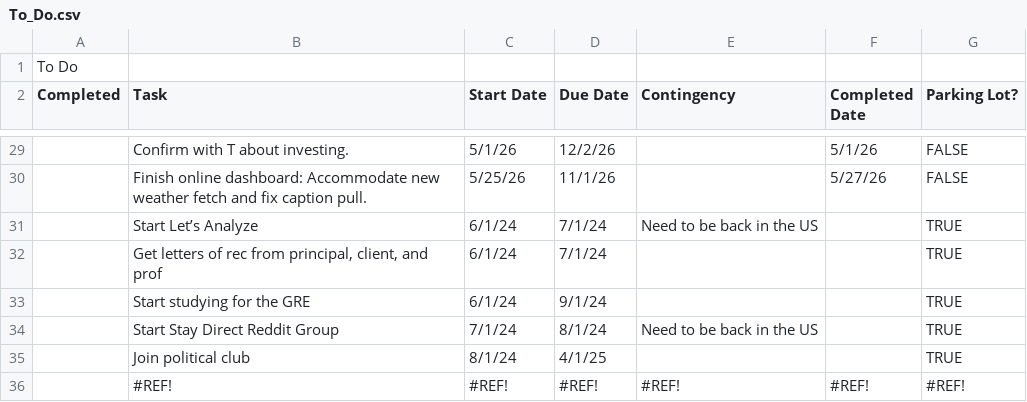
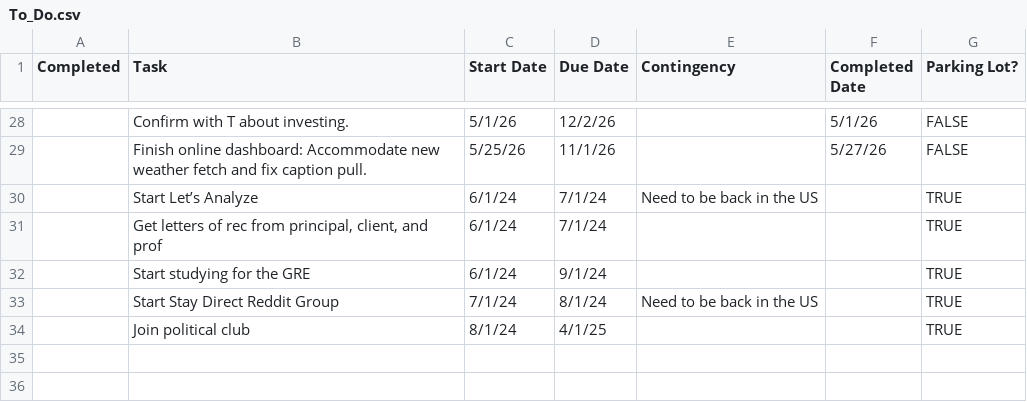
Before and after one commit to iraseidman/public, a CSV file: To_Do.csv, drawn as a sheet; only a part is shown, gaps mark what is left out.

Commit message:
Data update

```diff
--- a/To_Do.csv
+++ b/To_Do.csv
@@ -1,2 +1 @@
-To Do,,,,,,
 Completed,Task,Start Date,Due Date,Contingency,Completed Date,Parking Lot?
@@ -35,2 +34 @@ Completed,Task,Start Date,Due Date,Contingency,Completed Date,Parking Lot?
 ,Join political club,8/1/24,4/1/25,,,TRUE
-,#REF!,#REF!,#REF!,#REF!,#REF!,#REF!
```
Also changed, not shown: Email/gmail.csv, Weather/extended_weather_forecast_nyc.csv, 4 other files.
